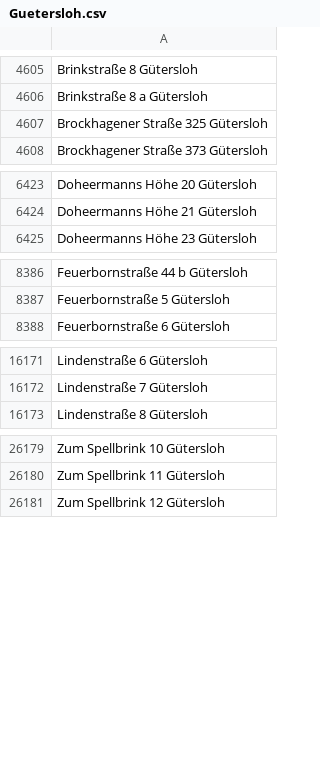
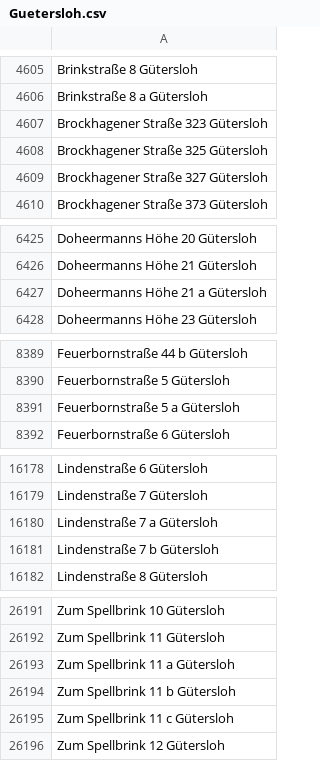
Before and after one commit to flohoff/kreisgt-addressentwicklung, a CSV file: Guetersloh.csv, drawn as a sheet; only a part is shown, gaps mark what is left out; the diff covers the shown part only.

```diff
--- a/Guetersloh.csv
+++ b/Guetersloh.csv
@@ -4606,3 +4606,5 @@ Brinkstraße 8 Gütersloh
 Brinkstraße 8 a Gütersloh
+Brockhagener Straße 323 Gütersloh
 Brockhagener Straße 325 Gütersloh
+Brockhagener Straße 327 Gütersloh
 Brockhagener Straße 373 Gütersloh
@@ -6424,2 +6426,3 @@ Doheermanns Höhe 20 Gütersloh
 Doheermanns Höhe 21 Gütersloh
+Doheermanns Höhe 21 a Gütersloh
 Doheermanns Höhe 23 Gütersloh
@@ -8387,2 +8390,3 @@ Feuerbornstraße 44 b Gütersloh
 Feuerbornstraße 5 Gütersloh
+Feuerbornstraße 5 a Gütersloh
 Feuerbornstraße 6 Gütersloh
@@ -16172,2 +16179,4 @@ Lindenstraße 6 Gütersloh
 Lindenstraße 7 Gütersloh
+Lindenstraße 7 a Gütersloh
+Lindenstraße 7 b Gütersloh
 Lindenstraße 8 Gütersloh
@@ -26180,2 +26192,5 @@ Zum Spellbrink 10 Gütersloh
 Zum Spellbrink 11 Gütersloh
+Zum Spellbrink 11 a Gütersloh
+Zum Spellbrink 11 b Gütersloh
+Zum Spellbrink 11 c Gütersloh
 Zum Spellbrink 12 Gütersloh
```
Also changed, not shown: 7 added rows and 1 removed row elsewhere in this file, Langenberg.csv, RhedaWiedenbrueck.csv, 5 other files.
